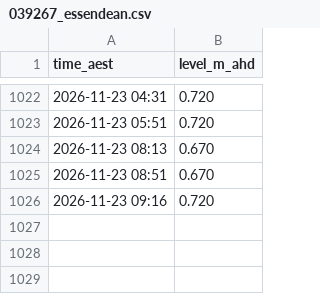
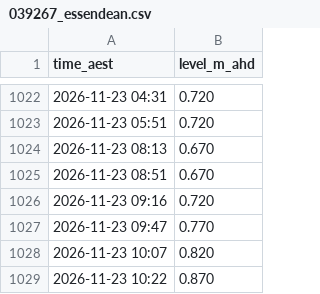
Before and after one commit to JonathanAgronica/fishing-apps, a CSV file: data/039267_essendean.csv, drawn as a sheet; only a part is shown, gaps mark what is left out; the diff names each change by its address in the sheet, - before the commit and + after, or states it on an @@ line.

```diff
--- a/data/039267_essendean.csv
+++ b/data/039267_essendean.csv
+row 1027: 2026-11-23 09:47 | 0.770
+row 1028: 2026-11-23 10:07 | 0.820
+row 1029: 2026-11-23 10:22 | 0.870
```
Also changed, not shown: data/051011A_bundaberg.csv, data/539132_mimdale.csv, 3 other files.
